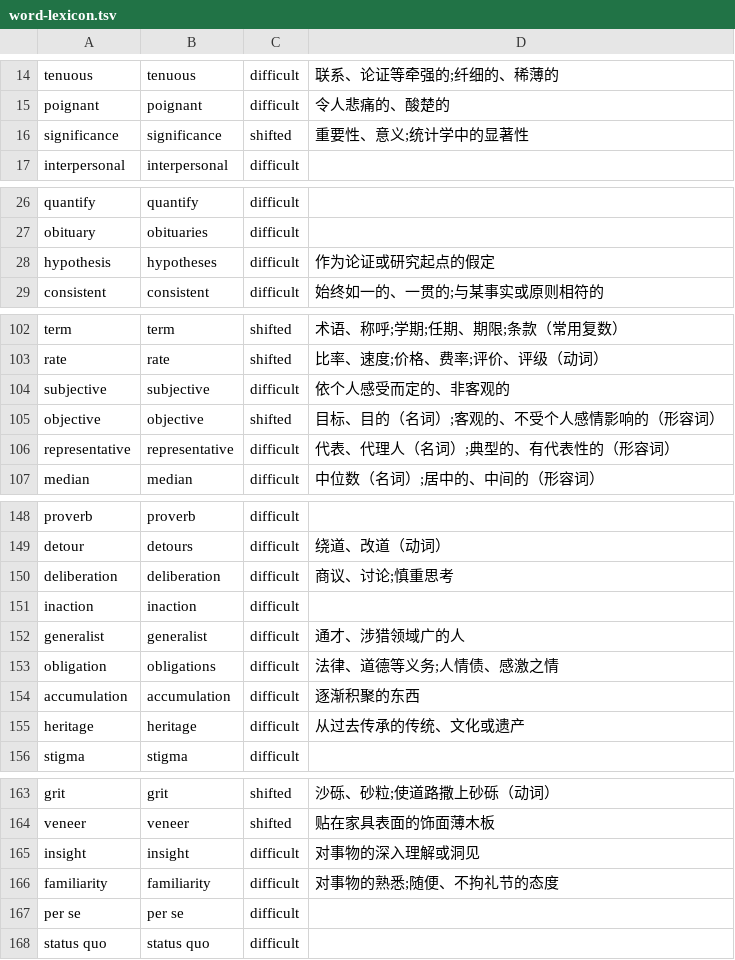
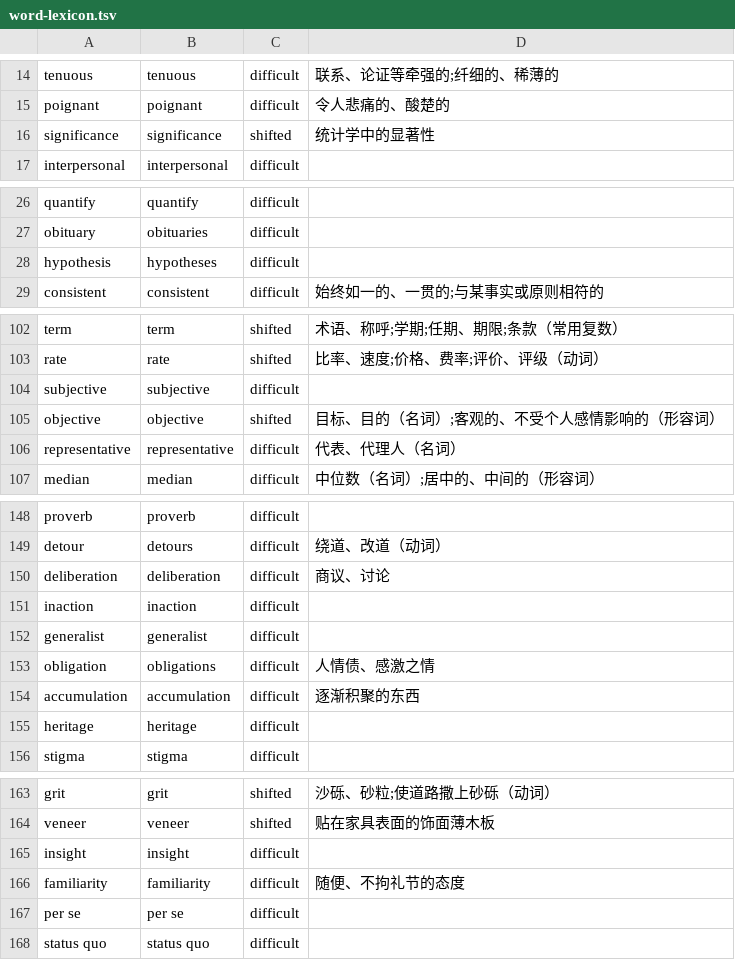
Before and after one commit to audience20060904-lang/Reading, a TSV file: source/word-lexicon.tsv, drawn as a sheet; only a part is shown, gaps mark what is left out; the diff covers the shown part only.

```diff
--- a/source/word-lexicon.tsv
+++ b/source/word-lexicon.tsv
@@ -15,3 +15,3 @@ tenuous|tenuous|difficult|联系、论证等牵强的;纤细的、稀薄的
 poignant|poignant|difficult|令人悲痛的、酸楚的
-significance|significance|shifted|重要性、意义;统计学中的显著性
+significance|significance|shifted|统计学中的显著性
 interpersonal|interpersonal|difficult|
@@ -27,3 +27,3 @@ quantify|quantify|difficult|
 obituary|obituaries|difficult|
-hypothesis|hypotheses|difficult|作为论证或研究起点的假定
+hypothesis|hypotheses|difficult|
 consistent|consistent|difficult|始终如一的、一贯的;与某事实或原则相符的
@@ -103,5 +103,5 @@ term|term|shifted|术语、称呼;学期;任期、期限;条款（常用复数
 rate|rate|shifted|比率、速度;价格、费率;评价、评级（动词）
-subjective|subjective|difficult|依个人感受而定的、非客观的
+subjective|subjective|difficult|
 objective|objective|shifted|目标、目的（名词）;客观的、不受个人感情影响的（形容词）
-representative|representative|difficult|代表、代理人（名词）;典型的、有代表性的（形容词）
+representative|representative|difficult|代表、代理人（名词）
 median|median|difficult|中位数（名词）;居中的、中间的（形容词）
@@ -149,8 +149,8 @@ proverb|proverb|difficult|
 detour|detours|difficult|绕道、改道（动词）
-deliberation|deliberation|difficult|商议、讨论;慎重思考
+deliberation|deliberation|difficult|商议、讨论
 inaction|inaction|difficult|
-generalist|generalist|difficult|通才、涉猎领域广的人
-obligation|obligations|difficult|法律、道德等义务;人情债、感激之情
+generalist|generalist|difficult|
+obligation|obligations|difficult|人情债、感激之情
 accumulation|accumulation|difficult|逐渐积聚的东西
-heritage|heritage|difficult|从过去传承的传统、文化或遗产
+heritage|heritage|difficult|
 stigma|stigma|difficult|
@@ -164,4 +164,4 @@ grit|grit|shifted|沙砾、砂粒;使道路撒上砂砾（动词）
 veneer|veneer|shifted|贴在家具表面的饰面薄木板
-insight|insight|difficult|对事物的深入理解或洞见
-familiarity|familiarity|difficult|对事物的熟悉;随便、不拘礼节的态度
+insight|insight|difficult|
+familiarity|familiarity|difficult|随便、不拘礼节的态度
 per se|per se|difficult|
```
Also changed, not shown: 2 edited cells elsewhere in this file, 1 other file.
